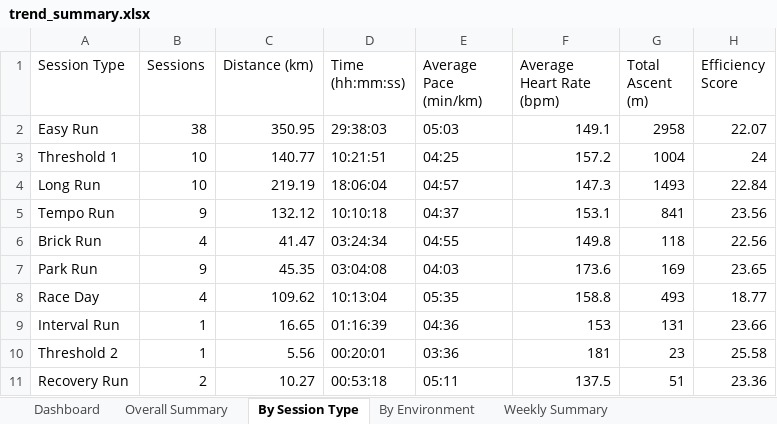
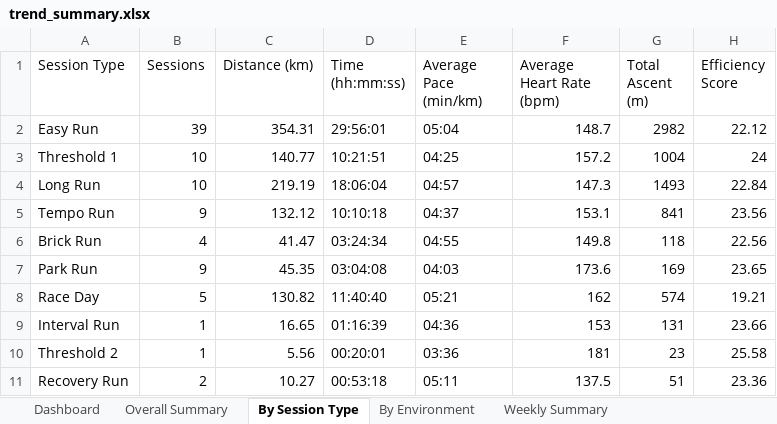
Before and after one commit to MrCoin221/garmin-training-platform, an Excel workbook: output/trend_summary.xlsx, sheet By Session Type, drawn as a sheet; values as stored, in another font and other column widths than the file's, no borders; the diff names each change by its address in the sheet, - before the commit and + after, or states it on an @@ line.

```diff
--- a/output/trend_summary.xlsx (sheet By Session Type)
+++ b/output/trend_summary.xlsx (sheet By Session Type)
-B2 (Sessions): 38
+B2 (Sessions): 39
-C2 (Distance (km)): 350.95
+C2 (Distance (km)): 354.31
-D2 (Time (hh:mm:ss)): 29:38:03
+D2 (Time (hh:mm:ss)): 29:56:01
-E2 (Average Pace (min/km)): 05:03
+E2 (Average Pace (min/km)): 05:04
-F2 (Average Heart Rate (bpm)): 149.1
+F2 (Average Heart Rate (bpm)): 148.7
-G2 (Total Ascent (m)): 2958
+G2 (Total Ascent (m)): 2982
-H2 (Efficiency Score): 22.07
+H2 (Efficiency Score): 22.12
-B8 (Sessions): 4
+B8 (Sessions): 5
-C8 (Distance (km)): 109.62
+C8 (Distance (km)): 130.82
-D8 (Time (hh:mm:ss)): 10:13:04
+D8 (Time (hh:mm:ss)): 11:40:40
-E8 (Average Pace (min/km)): 05:35
+E8 (Average Pace (min/km)): 05:21
-F8 (Average Heart Rate (bpm)): 158.8
+F8 (Average Heart Rate (bpm)): 162
-G8 (Total Ascent (m)): 493
+G8 (Total Ascent (m)): 574
-H8 (Efficiency Score): 18.77
+H8 (Efficiency Score): 19.21
```
Also changed, not shown: sheet Dashboard, sheet Easy HR Drift, sheet Weekly by Session Type, sheet Easy Run Efficiency Trend, sheet Outdoor Easy Efficiency, sheet Weekly Summary, 3 more sheets, hidden cells, charts or pictures, data/training_plan.xlsx, output/lap_summary.xlsx, 4 other files.
